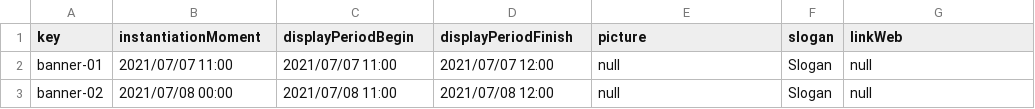
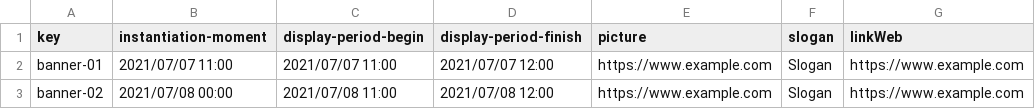
Before and after one commit to alejandromd/Acme-L3-D02, a CSV file: src/main/webapp/WEB-INF/resources/sample-data/banner.csv, drawn as a sheet.

```diff
--- a/src/main/webapp/WEB-INF/resources/sample-data/banner.csv
+++ b/src/main/webapp/WEB-INF/resources/sample-data/banner.csv
@@ -1,3 +1,3 @@
-key,instantiationMoment,displayPeriodBegin,displayPeriodFinish,picture,slogan,linkWeb
-banner-01,2021/07/07 11:00,2021/07/07 11:00,2021/07/07 12:00,null,Slogan,null
-banner-02,2021/07/08 00:00,2021/07/08 11:00,2021/07/08 12:00,null,Slogan,null
+key,instantiation-moment,display-period-begin,display-period-finish,picture,slogan,linkWeb
+banner-01,2021/07/07 11:00,2021/07/07 11:00,2021/07/07 12:00,https://www.example.com,Slogan,https://www.example.com
+banner-02,2021/07/08 00:00,2021/07/08 11:00,2021/07/08 12:00,https://www.example.com,Slogan,https://www.example.com
```
Also changed, not shown: src/main/webapp/WEB-INF/resources/sample-data/note.csv, src/main/webapp/WEB-INF/resources/sample-data/offer.csv, 1 other file.
